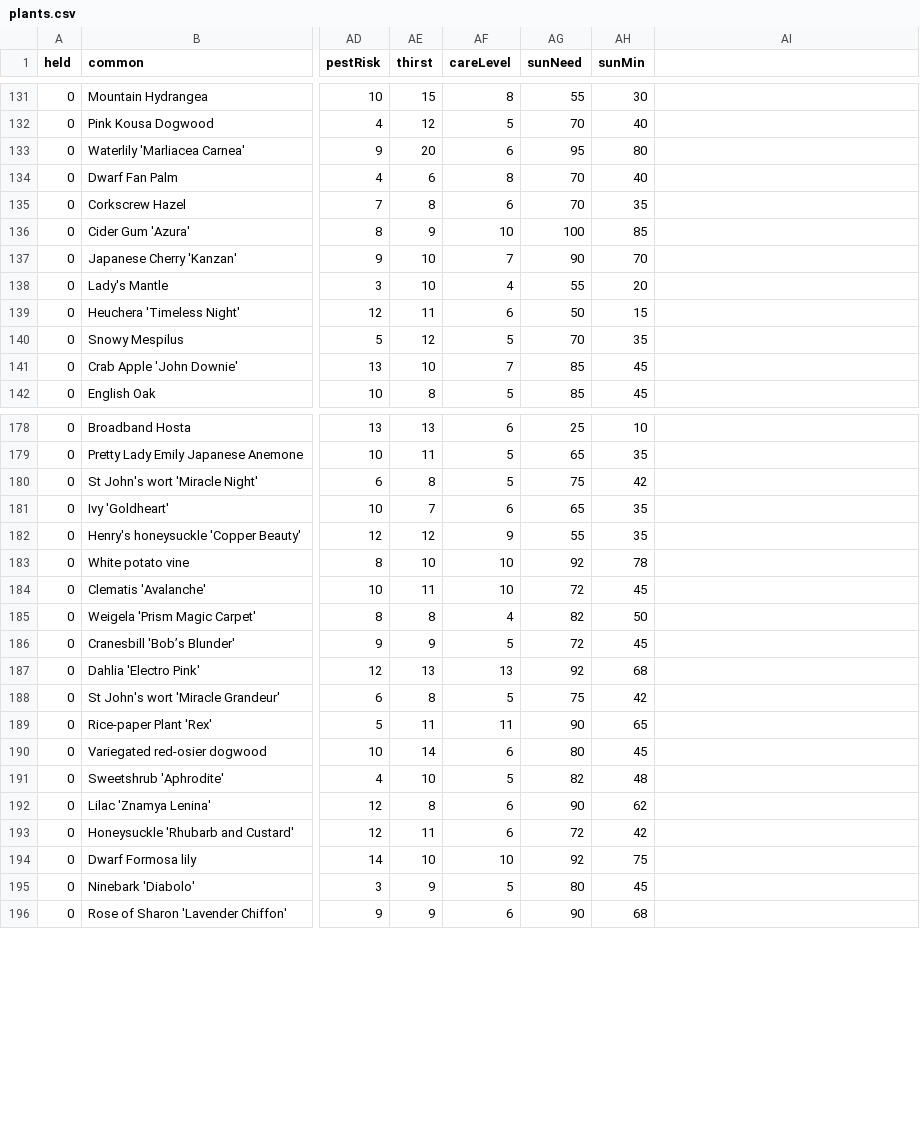
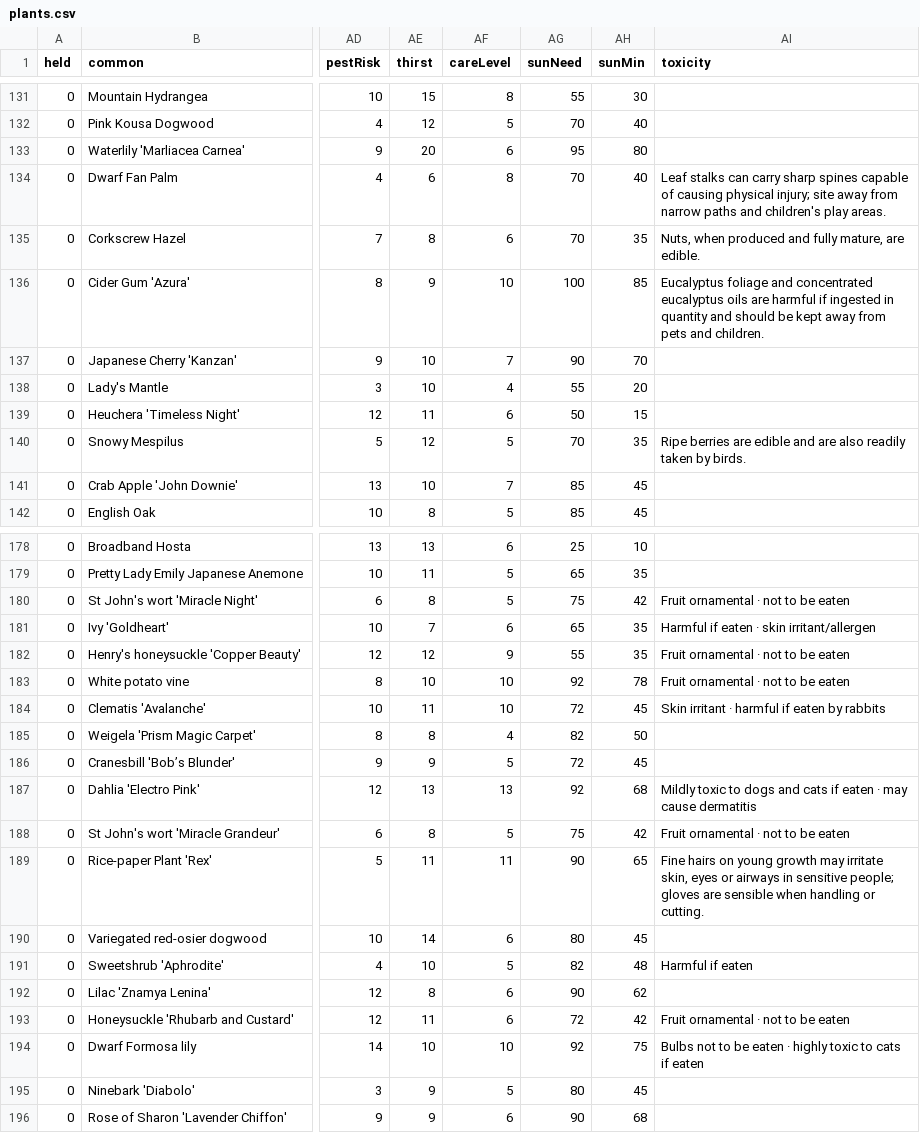
Before and after one commit to oscarhurman39-sys/Timber, a CSV file: plants.csv, drawn as a sheet; only a part is shown, gaps mark what is left out; the diff covers the shown part only; the diff names each change by its address in the sheet, - before the commit and + after, or states it on an @@ line.

```diff
--- a/plants.csv
+++ b/plants.csv
-AI1: (empty)
+AI1: toxicity
-AI134 (toxicity): (empty)
+AI134 (toxicity): Leaf stalks can carry sharp spines capable of causing physical injury; site away from narrow paths and children's play areas.
-AI135 (toxicity): (empty)
+AI135 (toxicity): Nuts, when produced and fully mature, are edible.
-AI136 (toxicity): (empty)
+AI136 (toxicity): Eucalyptus foliage and concentrated eucalyptus oils are harmful if ingested in quantity and should be kept away from pets and children.
-AI140 (toxicity): (empty)
+AI140 (toxicity): Ripe berries are edible and are also readily taken by birds.
-AI180 (toxicity): (empty)
+AI180 (toxicity): Fruit ornamental · not to be eaten
-AI181 (toxicity): (empty)
+AI181 (toxicity): Harmful if eaten · skin irritant/allergen
-AI182:AI183 (toxicity): (empty)
+AI182:AI183 (toxicity): Fruit ornamental · not to be eaten
-AI184 (toxicity): (empty)
+AI184 (toxicity): Skin irritant · harmful if eaten by rabbits
-AI187 (toxicity): (empty)
+AI187 (toxicity): Mildly toxic to dogs and cats if eaten · may cause dermatitis
-AI188 (toxicity): (empty)
+AI188 (toxicity): Fruit ornamental · not to be eaten
-AI189 (toxicity): (empty)
+AI189 (toxicity): Fine hairs on young growth may irritate skin, eyes or airways in sensitive people; gloves are sensible when handling or cutting.
-AI191 (toxicity): (empty)
+AI191 (toxicity): Harmful if eaten
-AI193 (toxicity): (empty)
+AI193 (toxicity): Fruit ornamental · not to be eaten
-AI194 (toxicity): (empty)
+AI194 (toxicity): Bulbs not to be eaten · highly toxic to cats if eaten
```
Also changed, not shown: 29 edited cells elsewhere in this file, 5 other files.
